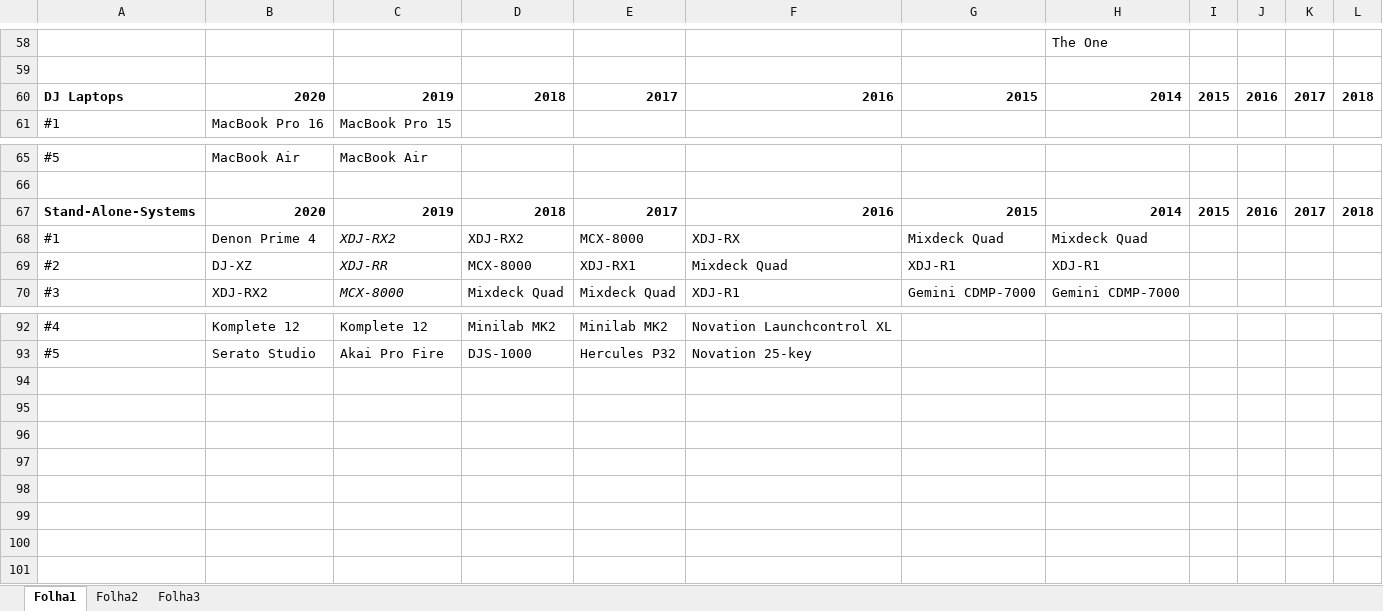
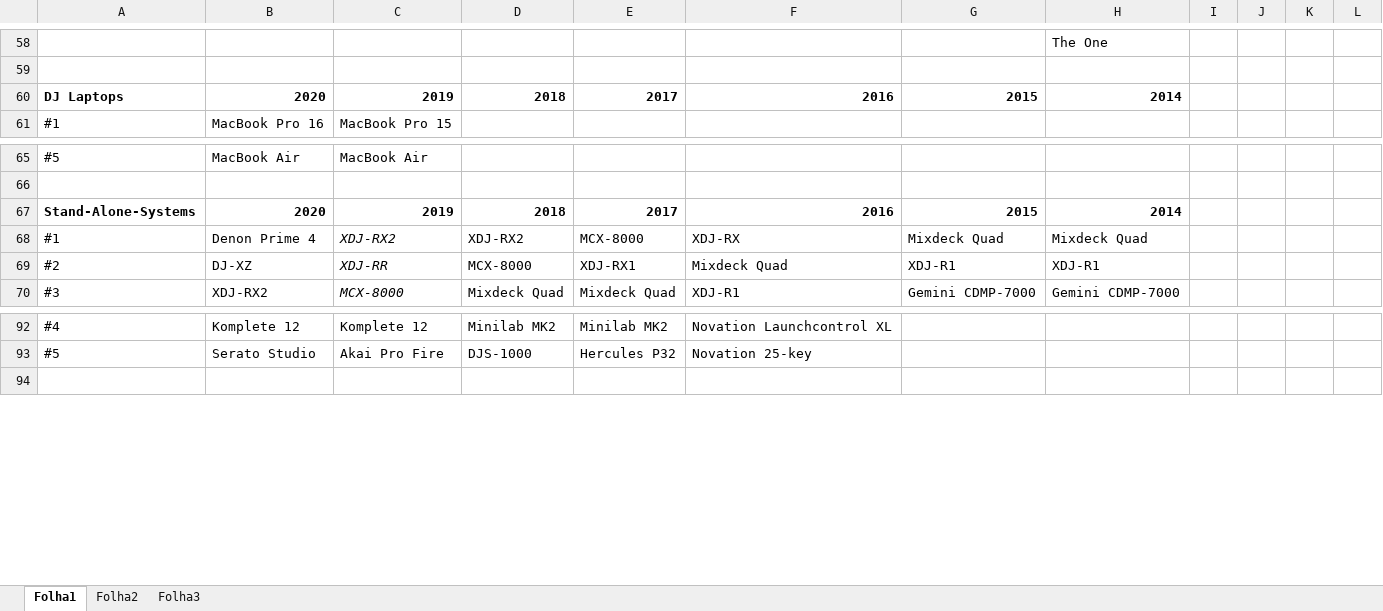
Before and after one commit to pestrela/music, an Excel workbook: pic_sets/digital_dj_tips_guides/Digital DJ Tips - Top equipment over time.xlsx, sheet Folha1, drawn as a sheet; only a part is shown, gaps mark what is left out; values as stored, in another font and other column widths than the file's, no borders; the diff covers the shown part only; the diff names each change by its address in the sheet, - before the commit and + after, or states it on an @@ line.

```diff
--- a/pic_sets/digital_dj_tips_guides/Digital DJ Tips - Top equipment over time.xlsx (sheet Folha1)
+++ b/pic_sets/digital_dj_tips_guides/Digital DJ Tips - Top equipment over time.xlsx (sheet Folha1)
-I60: 2015
+I60: (empty)
-J60: 2016
+J60: (empty)
-K60: 2017
+K60: (empty)
-L60: 2018
+L60: (empty)
-I67: 2015
+I67: (empty)
-J67: 2016
+J67: (empty)
-K67: 2017
+K67: (empty)
-L67: 2018
+L67: (empty)
-row 94: (empty)
-row 95: (empty)
-row 96: (empty)
-row 97: (empty)
-row 98: (empty)
-row 99: (empty)
-row 100: (empty)
```
Also changed, not shown: 54 edited cells elsewhere in this sheet, 4 other files.
